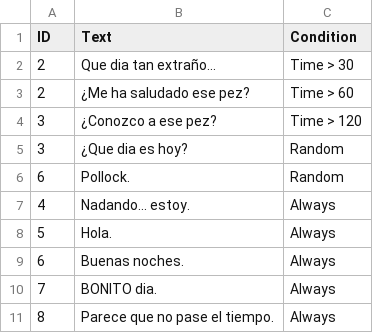
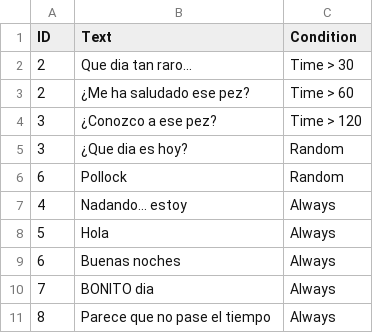
Before and after one commit to Clovisindo/PiensaPeces, a CSV file: Assets/Resources/Dialogues/FishDialogue_NPC_day3.csv, drawn as a sheet.

```diff
--- a/Assets/Resources/Dialogues/FishDialogue_NPC_day3.csv
+++ b/Assets/Resources/Dialogues/FishDialogue_NPC_day3.csv
@@ -1,3 +1,3 @@
 ID;Text;Condition
-2;Que dia tan extraño...;Time > 30
+2;Que dia tan raro...;Time > 30
 2;¿Me ha saludado ese pez?;Time > 60
@@ -5,7 +5,7 @@ ID;Text;Condition
 3;¿Que dia es hoy?;Random
-6;Pollock.;Random
-4;Nadando... estoy.;Always
-5;Hola.;Always
-6;Buenas noches.;Always
-7;BONITO dia.;Always
-8;Parece que no pase el tiempo.;Always
+6;Pollock;Random
+4;Nadando... estoy;Always
+5;Hola;Always
+6;Buenas noches;Always
+7;BONITO dia;Always
+8;Parece que no pase el tiempo;Always
```
Also changed, not shown: Assets/Resources/Dialogues/FishDialogue_NPC.csv, Assets/Resources/Dialogues/FishDialogue_NPC_day2.csv, 14 other files.
